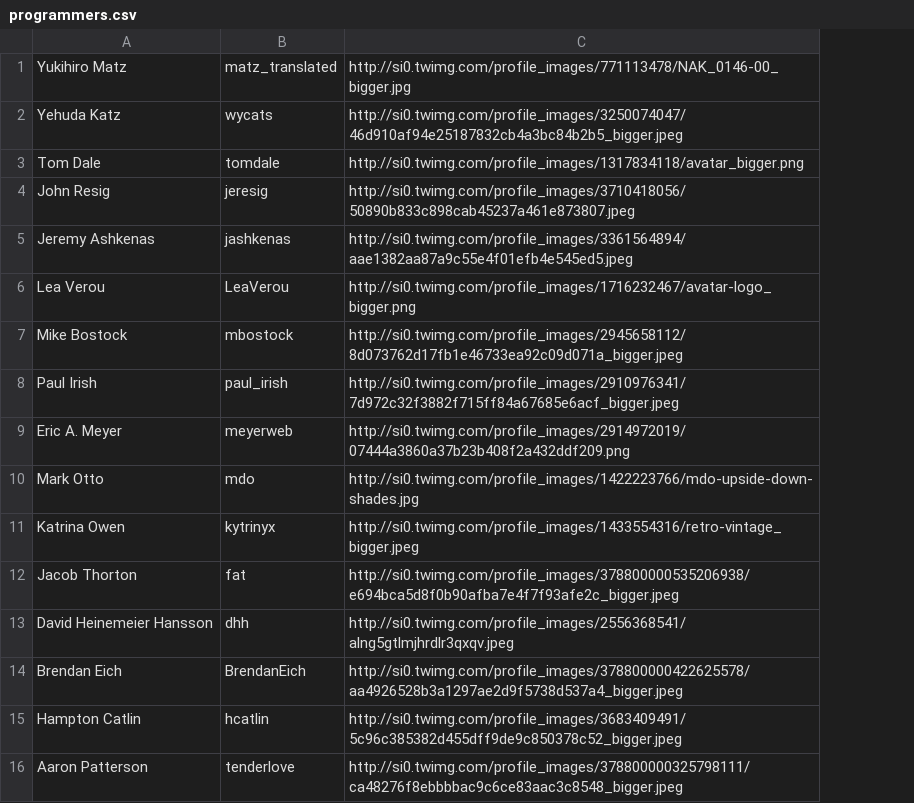
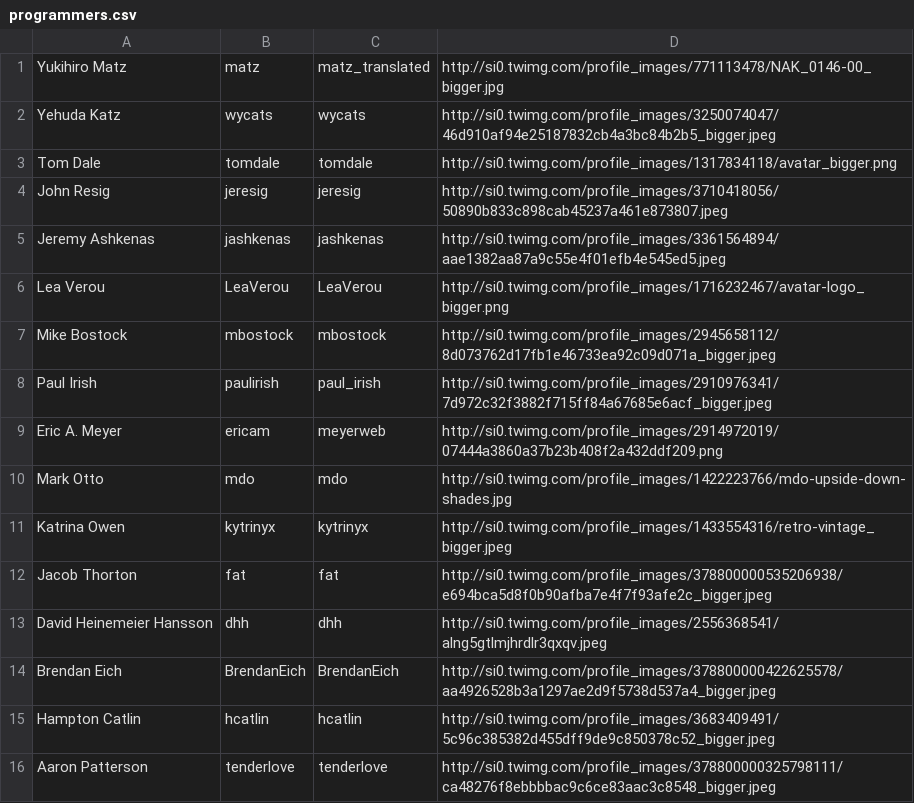
Before and after one commit to ml242/courtPO, a CSV file: w03/d05/harrison_powers/programming_app/programmers.csv, drawn as a sheet; the diff names each change by its address in the sheet, - before the commit and + after, or states it on an @@ line.

```diff
--- a/w03/d05/harrison_powers/programming_app/programmers.csv
+++ b/w03/d05/harrison_powers/programming_app/programmers.csv
+column B, rows 1-16: matz | wycats | tomdale | jeresig | jashkenas | LeaVerou | mbostock | paulirish | ericam | mdo | kytrinyx | fat | dhh | BrendanEich | hcatlin | tenderlove
```
Also changed, not shown: 5 other files.
